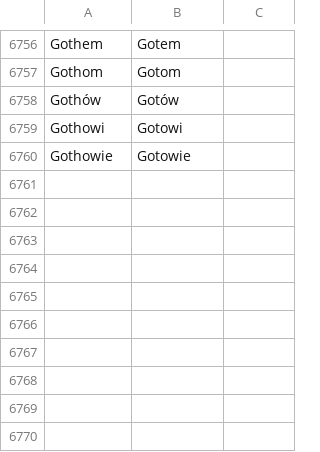
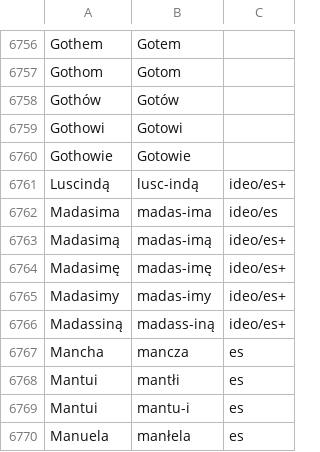
Before and after one commit to jimregan/wolnelektury-speech-corpus, a TSV file: pron-data/pronounce-as.tsv, drawn as a sheet; only a part is shown, gaps mark what is left out.

Commit message:
more

```diff
--- a/pron-data/pronounce-as.tsv
+++ b/pron-data/pronounce-as.tsv
@@ -6760 +6760,11 @@ Gothowi	Gotowi
 Gothowie	Gotowie
+Luscindą	lusc-indą	ideo/es+
+Madasima	madas-ima	ideo/es
+Madasimą	madas-imą	ideo/es+
+Madasimę	madas-imę	ideo/es+
+Madasimy	madas-imy	ideo/es+
+Madassiną	madass-iną	ideo/es+
+Mancha	mancza	es
+Mantui	mantłi	es
+Mantui	mantu-i	es
+Manuela	manłela	es
```
